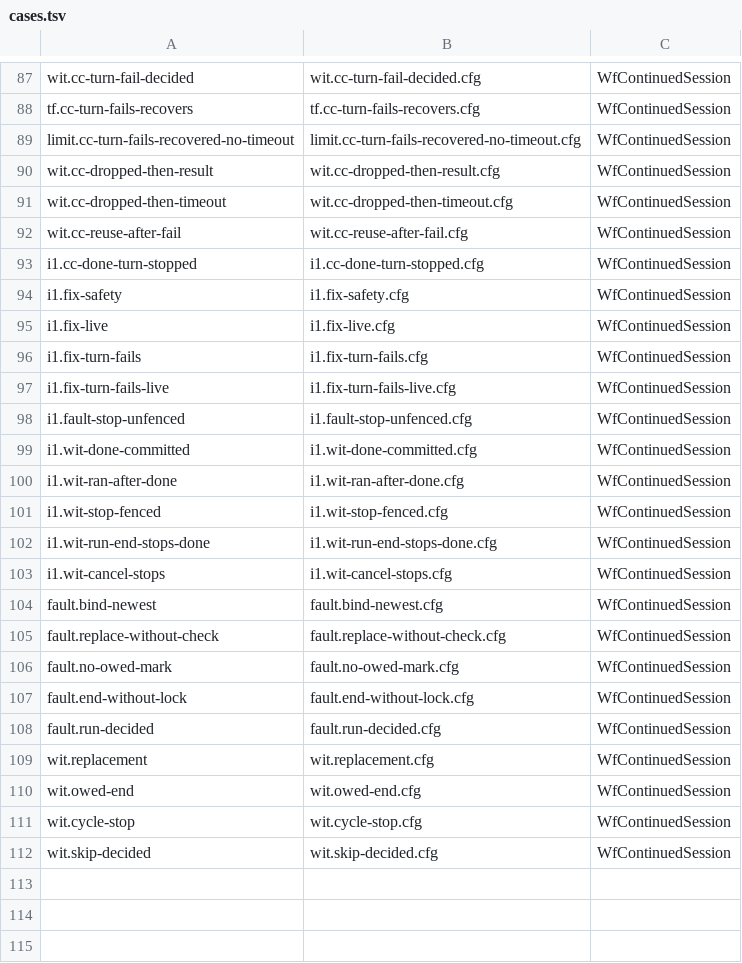
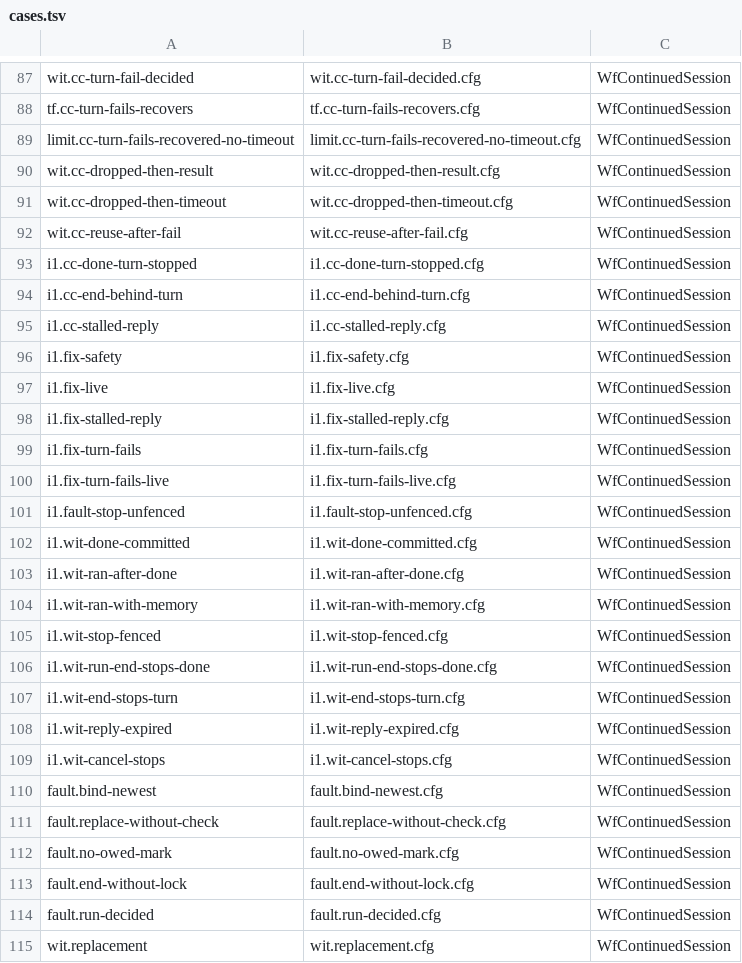
Before and after one commit to microsoft/PilotSwarm, a TSV file: docs/formal/workflow/continued-session/cases.tsv, drawn as a sheet; only a part is shown, gaps mark what is left out; the shorter side is filled out with more unchanged rows.

```diff
--- a/docs/formal/workflow/continued-session/cases.tsv
+++ b/docs/formal/workflow/continued-session/cases.tsv
@@ -93,4 +93,7 @@ wit.cc-reuse-after-fail	wit.cc-reuse-after-fail.cfg	WfContinuedSession
 i1.cc-done-turn-stopped	i1.cc-done-turn-stopped.cfg	WfContinuedSession
+i1.cc-end-behind-turn	i1.cc-end-behind-turn.cfg	WfContinuedSession
+i1.cc-stalled-reply	i1.cc-stalled-reply.cfg	WfContinuedSession
 i1.fix-safety	i1.fix-safety.cfg	WfContinuedSession
 i1.fix-live	i1.fix-live.cfg	WfContinuedSession
+i1.fix-stalled-reply	i1.fix-stalled-reply.cfg	WfContinuedSession
 i1.fix-turn-fails	i1.fix-turn-fails.cfg	WfContinuedSession
@@ -100,4 +103,7 @@ i1.wit-done-committed	i1.wit-done-committed.cfg	WfContinuedSession
 i1.wit-ran-after-done	i1.wit-ran-after-done.cfg	WfContinuedSession
+i1.wit-ran-with-memory	i1.wit-ran-with-memory.cfg	WfContinuedSession
 i1.wit-stop-fenced	i1.wit-stop-fenced.cfg	WfContinuedSession
 i1.wit-run-end-stops-done	i1.wit-run-end-stops-done.cfg	WfContinuedSession
+i1.wit-end-stops-turn	i1.wit-end-stops-turn.cfg	WfContinuedSession
+i1.wit-reply-expired	i1.wit-reply-expired.cfg	WfContinuedSession
 i1.wit-cancel-stops	i1.wit-cancel-stops.cfg	WfContinuedSession
```
Also changed, not shown: 8 other files.
